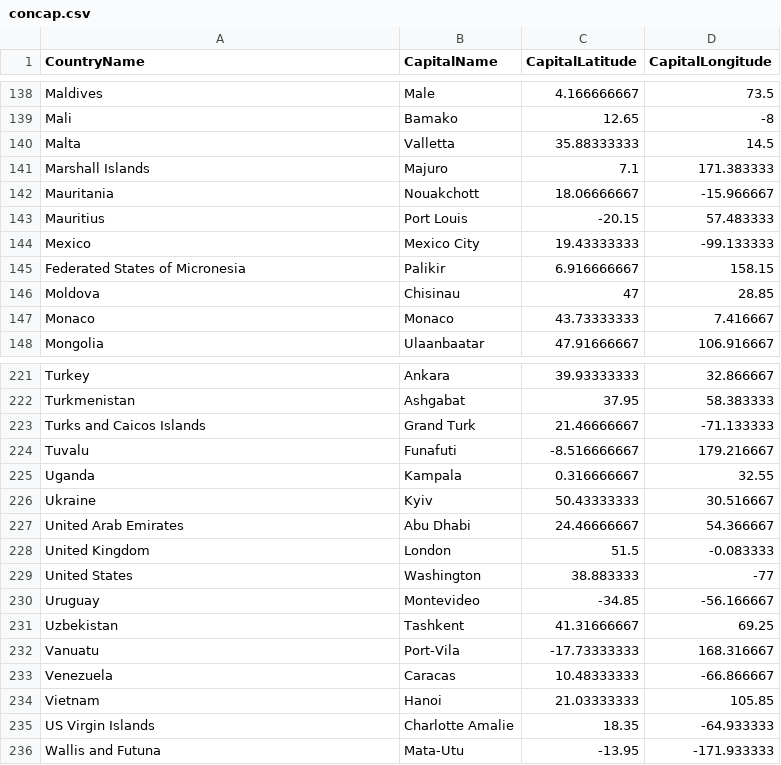
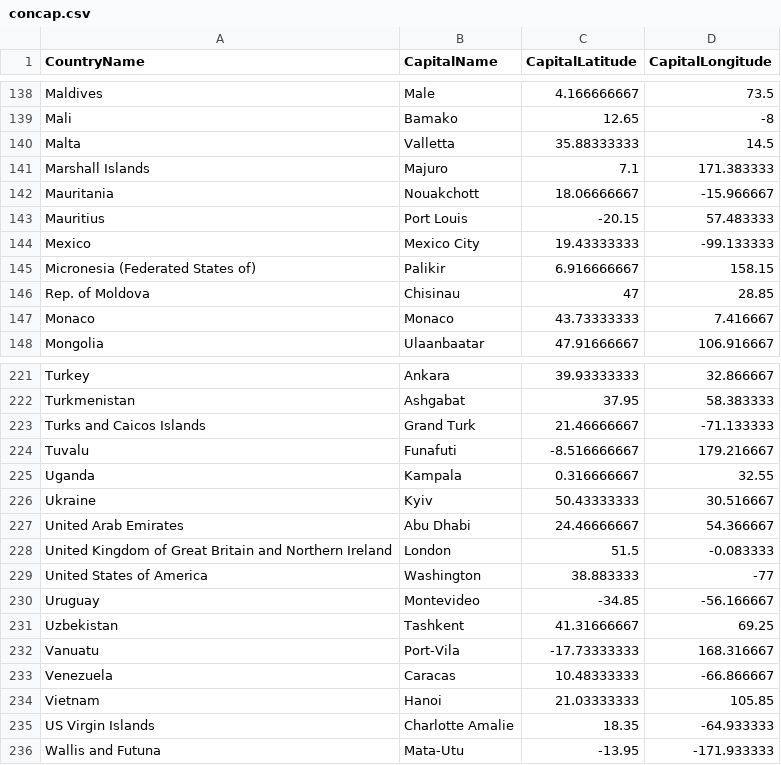
Before and after one commit to JohannesRahn/Refugee-Movements-Network-Analytics, a CSV file: AsylumInformation/data/concap.csv, drawn as a sheet; only a part is shown, gaps mark what is left out.

```diff
--- a/AsylumInformation/data/concap.csv
+++ b/AsylumInformation/data/concap.csv
@@ -144,4 +144,4 @@ Mauritius,Port Louis,-20.15,57.483333
 Mexico,Mexico City,19.43333333,-99.133333
-Federated States of Micronesia,Palikir,6.916666667,158.15
-Moldova,Chisinau,47,28.85
+Micronesia (Federated States of),Palikir,6.916666667,158.15
+Rep. of Moldova,Chisinau,47,28.85
 Monaco,Monaco,43.73333333,7.416667
@@ -227,4 +227,4 @@ Ukraine,Kyiv,50.43333333,30.516667
 United Arab Emirates,Abu Dhabi,24.46666667,54.366667
-United Kingdom,London,51.5,-0.083333
-United States,Washington,38.883333,-77
+United Kingdom of Great Britain and Northern Ireland,London,51.5,-0.083333
+United States of America,Washington,38.883333,-77
 Uruguay,Montevideo,-34.85,-56.166667
```
Also changed, not shown: 4 other files.
